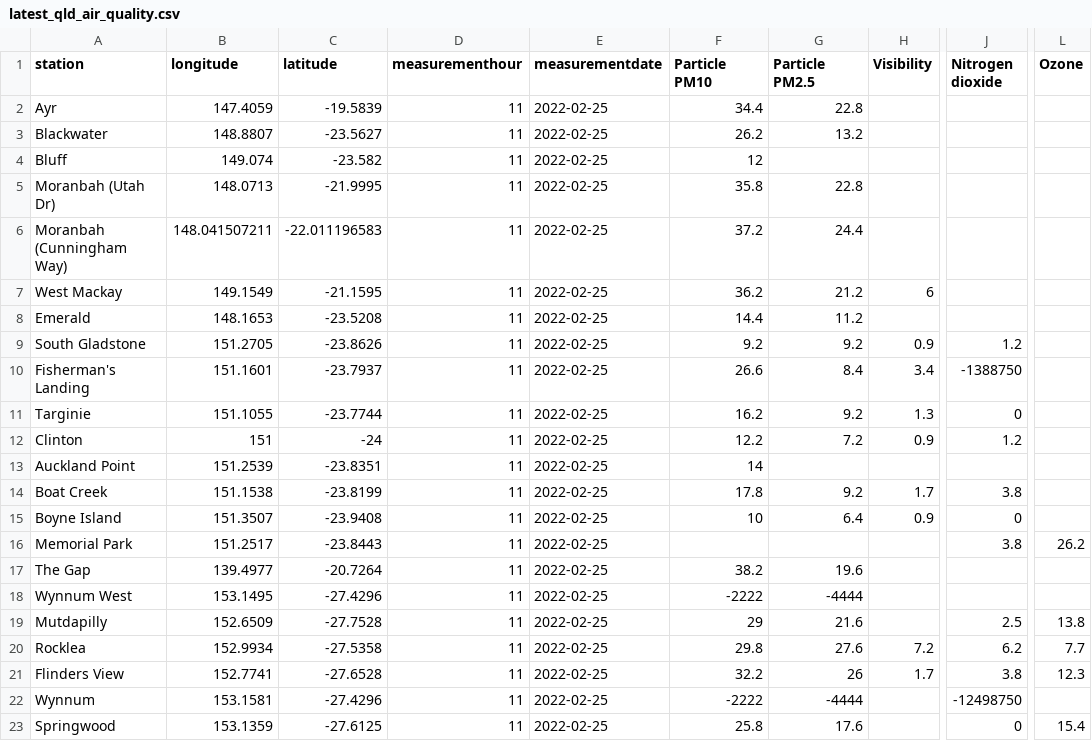
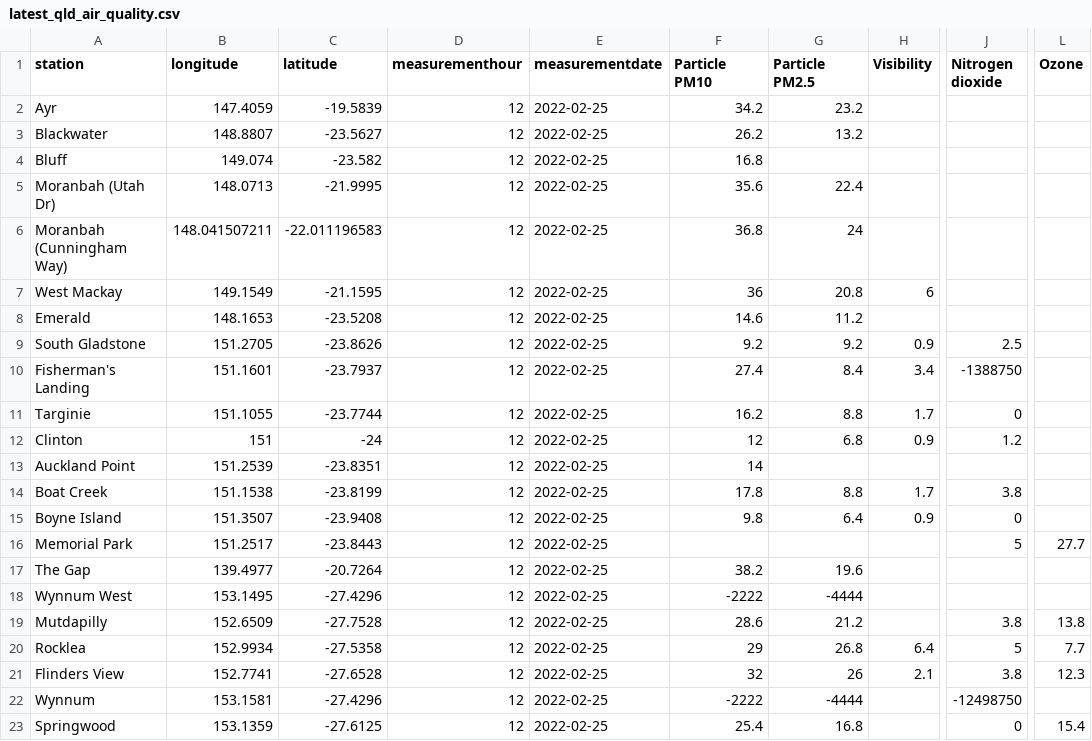
Before and after one commit to joshnicholas/data, a CSV file: latest_qld_air_quality.csv, drawn as a sheet; only a part is shown, gaps mark what is left out; the diff covers the shown part only; the diff names each change by its address in the sheet, - before the commit and + after, or states it on an @@ line.

Commit message:
Latest data: Fri Feb 25 02:39:44 UTC 2022

```diff
--- a/latest_qld_air_quality.csv
+++ b/latest_qld_air_quality.csv
-D2:D23 (measurementhour): 11
+D2:D23 (measurementhour): 12
-F2 (Particle PM10): 34.4
+F2 (Particle PM10): 34.2
-G2 (Particle PM2.5): 22.8
+G2 (Particle PM2.5): 23.2
-F4 (Particle PM10): 12
+F4 (Particle PM10): 16.8
-F5 (Particle PM10): 35.8
+F5 (Particle PM10): 35.6
-G5 (Particle PM2.5): 22.8
+G5 (Particle PM2.5): 22.4
-F6 (Particle PM10): 37.2
+F6 (Particle PM10): 36.8
-G6 (Particle PM2.5): 24.4
+G6 (Particle PM2.5): 24
-F7 (Particle PM10): 36.2
+F7 (Particle PM10): 36
-G7 (Particle PM2.5): 21.2
+G7 (Particle PM2.5): 20.8
-F8 (Particle PM10): 14.4
+F8 (Particle PM10): 14.6
-J9 (Nitrogen dioxide): 1.2
+J9 (Nitrogen dioxide): 2.5
-F10 (Particle PM10): 26.6
+F10 (Particle PM10): 27.4
-G11 (Particle PM2.5): 9.2
+G11 (Particle PM2.5): 8.8
-H11 (Visibility): 1.3
+H11 (Visibility): 1.7
-F12 (Particle PM10): 12.2
+F12 (Particle PM10): 12
-G12 (Particle PM2.5): 7.2
+G12 (Particle PM2.5): 6.8
-G14 (Particle PM2.5): 9.2
+G14 (Particle PM2.5): 8.8
-F15 (Particle PM10): 10
+F15 (Particle PM10): 9.8
-J16 (Nitrogen dioxide): 3.8
+J16 (Nitrogen dioxide): 5
-L16 (Ozone): 26.2
+L16 (Ozone): 27.7
-F19 (Particle PM10): 29
+F19 (Particle PM10): 28.6
-G19 (Particle PM2.5): 21.6
+G19 (Particle PM2.5): 21.2
-J19 (Nitrogen dioxide): 2.5
+J19 (Nitrogen dioxide): 3.8
-F20 (Particle PM10): 29.8
+F20 (Particle PM10): 29
-G20 (Particle PM2.5): 27.6
+G20 (Particle PM2.5): 26.8
-H20 (Visibility): 7.2
+H20 (Visibility): 6.4
-J20 (Nitrogen dioxide): 6.2
+J20 (Nitrogen dioxide): 5
-F21 (Particle PM10): 32.2
+F21 (Particle PM10): 32
-H21 (Visibility): 1.7
+H21 (Visibility): 2.1
-F23 (Particle PM10): 25.8
+F23 (Particle PM10): 25.4
-G23 (Particle PM2.5): 17.6
+G23 (Particle PM2.5): 16.8
```
Also changed, not shown: 53 edited cells elsewhere in this file.
